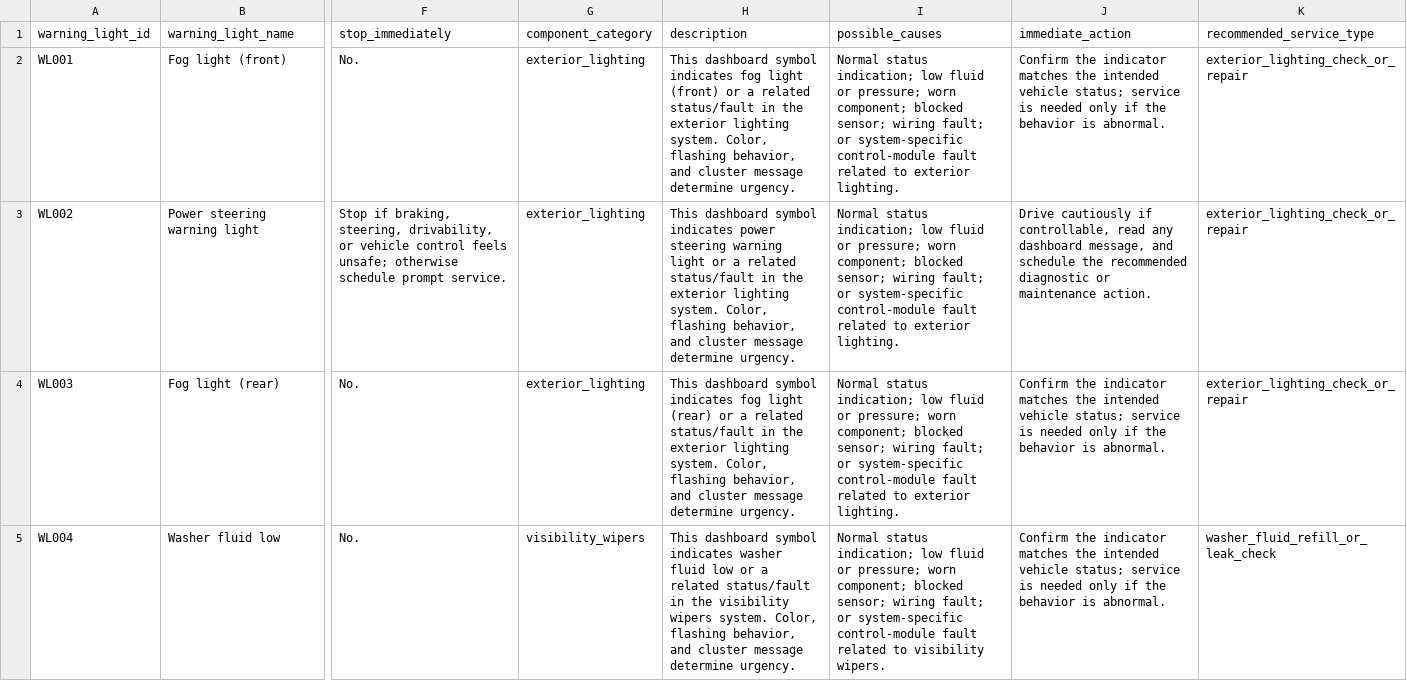
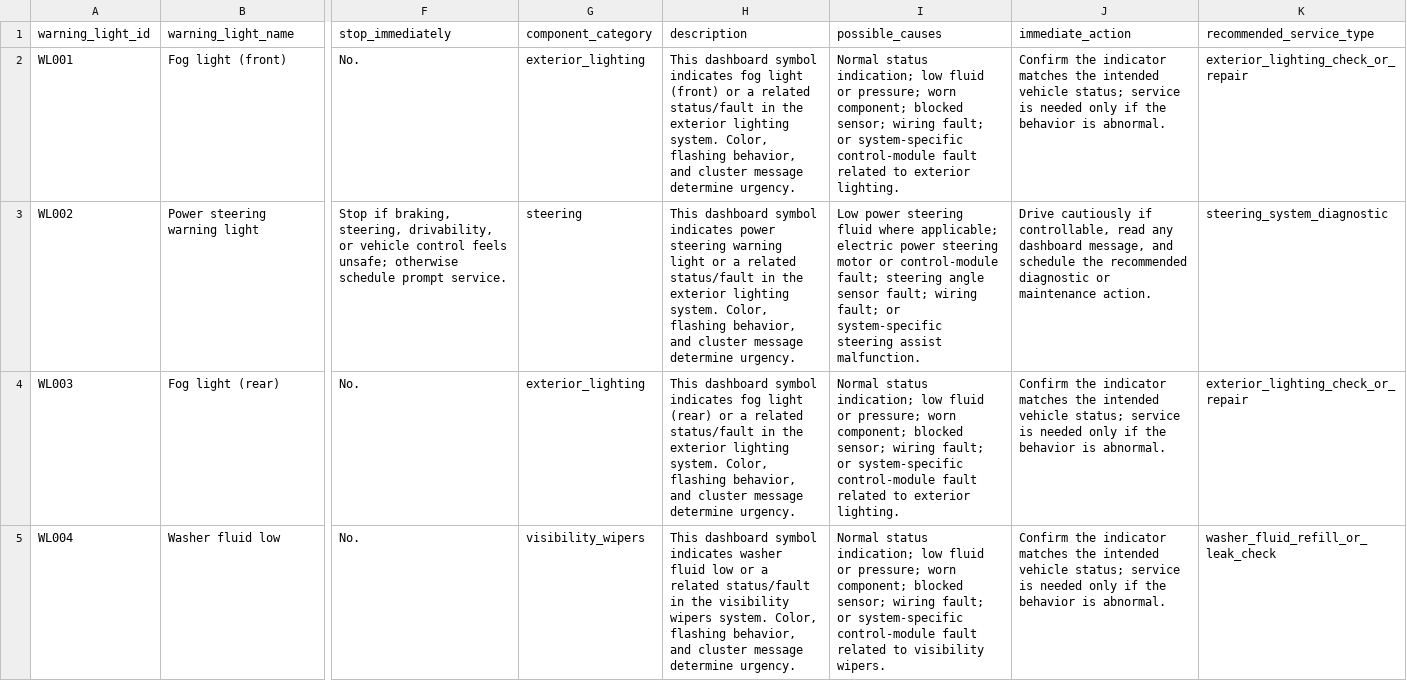
Before and after one commit to leesamuel1007/warny-bi, a CSV file: data/raw/warning_light_catalog.csv, drawn as a sheet; only a part is shown, gaps mark what is left out; the diff covers the shown part only; the diff names each change by its address in the sheet, - before the commit and + after, or states it on an @@ line.

```diff
--- a/data/raw/warning_light_catalog.csv
+++ b/data/raw/warning_light_catalog.csv
-G3 (component_category): exterior_lighting
+G3 (component_category): steering
-I3 (possible_causes): Normal status indication; low fluid or pressure; worn component; blocked sensor; wiring fault; or system-specific control-module fault related to exterior lighting.
+I3 (possible_causes): Low power steering fluid where applicable; electric power steering motor or control-module fault; steering angle sensor fault; wiring fault; or system-specific steering assist malfunction.
-K3 (recommended_service_type): exterior_lighting_check_or_repair
+K3 (recommended_service_type): steering_system_diagnostic
```
Also changed, not shown: 4 edited cells elsewhere in this file, data/raw/warning_light_catalog_old.csv, 15 other files.
